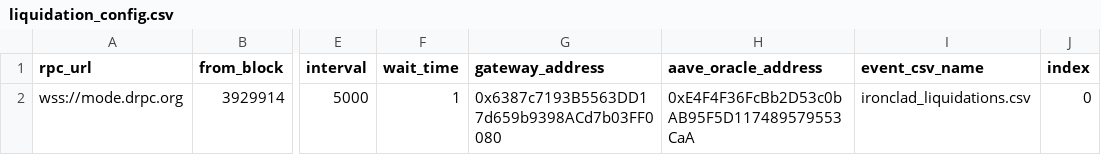
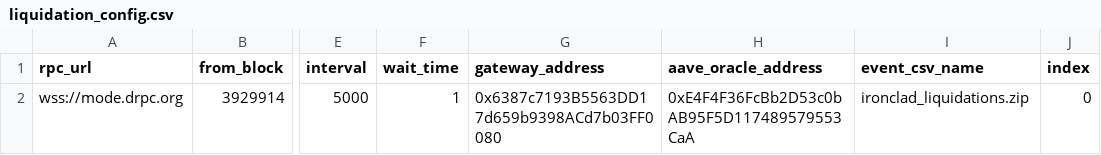
Before and after one commit to Byte-Masons/cod3x-event-tracker, a CSV file: config/liquidation_config.csv, drawn as a sheet; only a part is shown, gaps mark what is left out; the diff names each change by its address in the sheet, - before the commit and + after, or states it on an @@ line.

```diff
--- a/config/liquidation_config.csv
+++ b/config/liquidation_config.csv
-I2 (event_csv_name): ironclad_liquidations.csv
+I2 (event_csv_name): ironclad_liquidations.zip
```
Also changed, not shown: config/cdp_config.csv, config/lp_config.csv, 8 other files.
